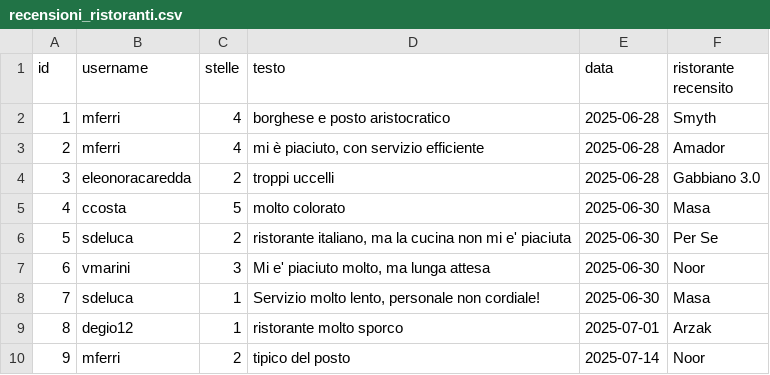
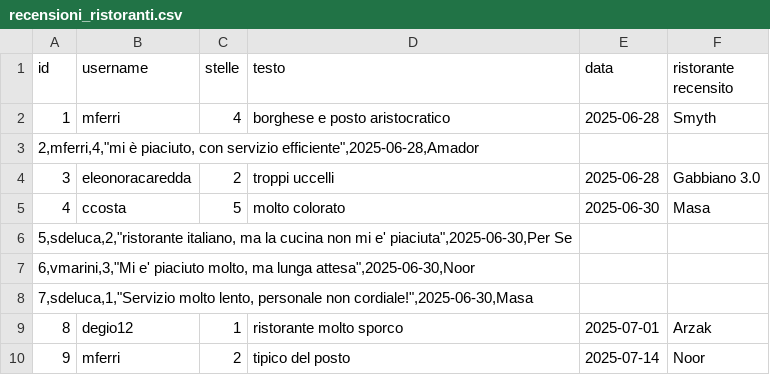
Before and after one commit to amukhinprog/theKnife, a CSV file: data/recensioni_ristoranti.csv, drawn as a sheet.

Commit message:
risoluzione problema recensioni

```diff
--- a/data/recensioni_ristoranti.csv
+++ b/data/recensioni_ristoranti.csv
@@ -2,8 +2,8 @@ id,username,stelle,testo,data,ristorante recensito
 1,mferri,4,borghese e posto aristocratico,2025-06-28,Smyth
-2,mferri,4,"mi è piaciuto, con servizio efficiente",2025-06-28,Amador
+"2,mferri,4,""mi è piaciuto, con servizio efficiente"",2025-06-28,Amador"
 3,eleonoracaredda,2,troppi uccelli,2025-06-28,Gabbiano 3.0
 4,ccosta,5,molto colorato,2025-06-30,Masa
-5,sdeluca,2,"ristorante italiano, ma la cucina non mi e' piaciuta",2025-06-30,Per Se
-6,vmarini,3,"Mi e' piaciuto molto, ma lunga attesa",2025-06-30,Noor
-7,sdeluca,1,"Servizio molto lento, personale non cordiale!",2025-06-30,Masa
+"5,sdeluca,2,""ristorante italiano, ma la cucina non mi e' piaciuta"",2025-06-30,Per Se"
+"6,vmarini,3,""Mi e' piaciuto molto, ma lunga attesa"",2025-06-30,Noor"
+"7,sdeluca,1,""Servizio molto lento, personale non cordiale!"",2025-06-30,Masa"
 8,degio12,1,ristorante molto sporco,2025-07-01,Arzak
```
Also changed, not shown: 1 other file.
